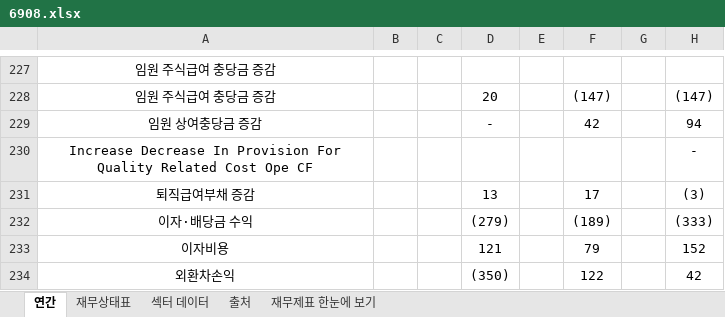
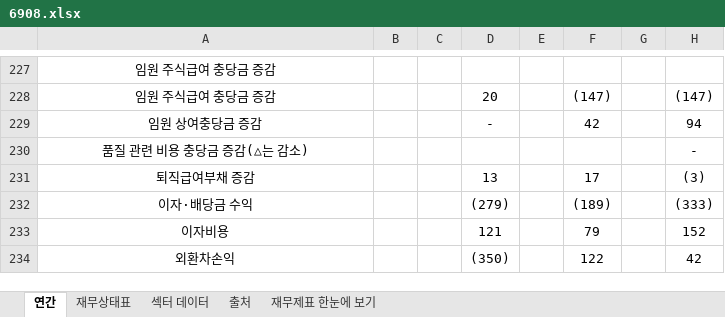
Before and after one commit to minwook1011/earnings-screener, an Excel workbook: docs/data/jp/xlsx/6908.xlsx, sheet 연간, drawn as a sheet; only a part is shown, gaps mark what is left out; values as stored, in another font and other column widths than the file's, no borders; the diff names each change by its address in the sheet, - before the commit and + after, or states it on an @@ line.

```diff
--- a/docs/data/jp/xlsx/6908.xlsx (sheet 연간)
+++ b/docs/data/jp/xlsx/6908.xlsx (sheet 연간)
-A230: Increase Decrease In Provision For Quality Related Cost Ope CF
+A230: 품질 관련 비용 충당금 증감(△는 감소)
```
Also changed, not shown: sheet 재무상태표, docs/data/jp/xlsx/6616.xlsx, 2 other files.
